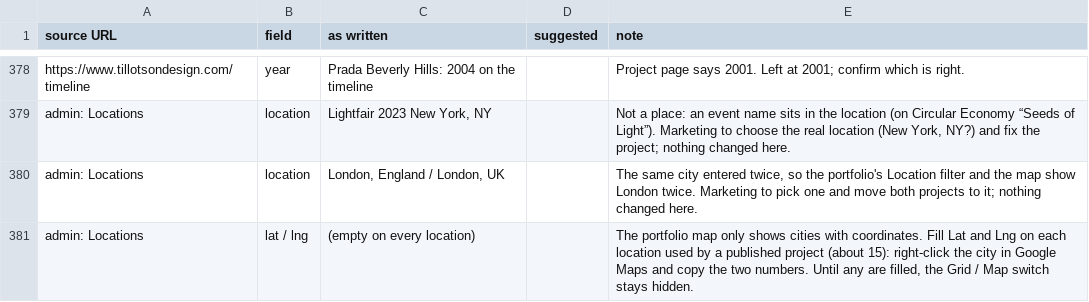
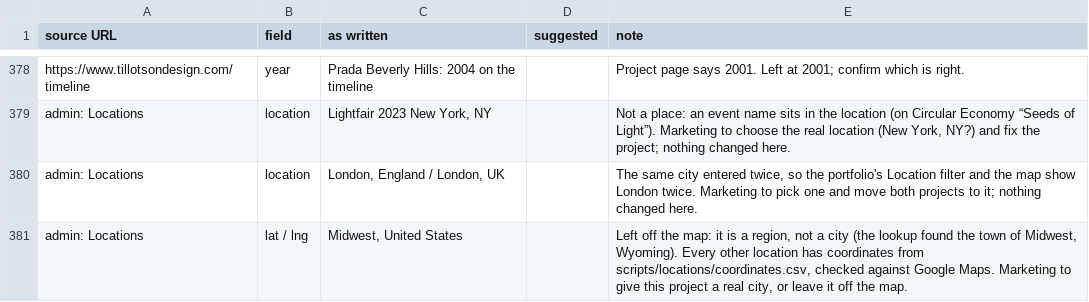
Before and after one commit to robertoe135/tda-website, a CSV file: scripts/migrate/review.csv, drawn as a sheet; only a part is shown, gaps mark what is left out.

```diff
--- a/scripts/migrate/review.csv
+++ b/scripts/migrate/review.csv
@@ -380,2 +380,2 @@ admin: Locations,location,"Lightfair 2023 New York, NY",,"Not a place: an event
 admin: Locations,location,"London, England / London, UK",,"The same city entered twice, so the portfolio's Location filter and the map show London twice. Marketing to pick one and move both projects to it; nothing changed here."
-admin: Locations,lat / lng,(empty on every location),,"The portfolio map only shows cities with coordinates. Fill Lat and Lng on each location used by a published project (about 15): right-click the city in Google Maps and copy the two numbers. Until any are filled, the Grid / Map switch stays hidden."
+admin: Locations,lat / lng,"Midwest, United States",,"Left off the map: it is a region, not a city (the lookup found the town of Midwest, Wyoming). Every other location has coordinates from scripts/locations/coordinates.csv, checked against Google Maps. Marketing to give this project a real city, or leave it off the map."
```
Also changed, not shown: 5 other files.
